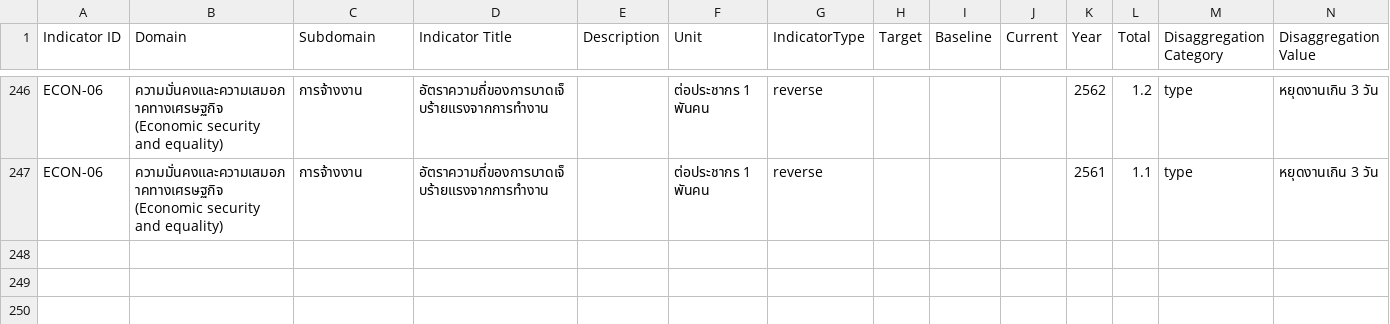
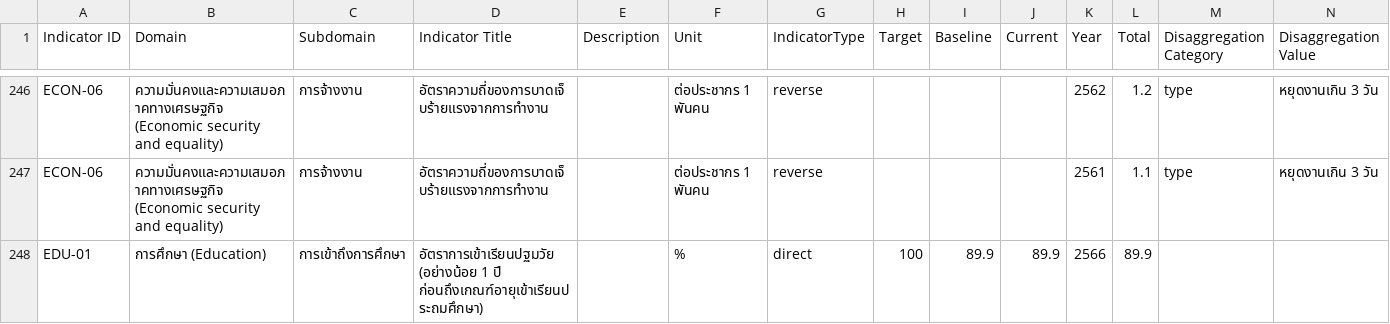
Before and after one commit to maxtwis/sdh-dashboard, a CSV file: sample data (sdhe) 2.csv, drawn as a sheet; only a part is shown, gaps mark what is left out; rows hold the shown columns only; the diff names each change by its address in the sheet, - before the commit and + after, or states it on an @@ line.

```diff
--- a/sample data (sdhe) 2.csv
+++ b/sample data (sdhe) 2.csv
+row 248: EDU-01 | การศึกษา (Education) | การเข้าถึงการศึกษา | อัตราการเข้าเรียนปฐมวัย (อย่างน้อย 1 ปี ก่อนถึงเกณฑ์อายุเข้าเรียนประถมศึกษา) |  | % | direct | 100 | 89.9 | 89.9 | 2566 | 89.9
```
Also changed, not shown: 1 other file.
